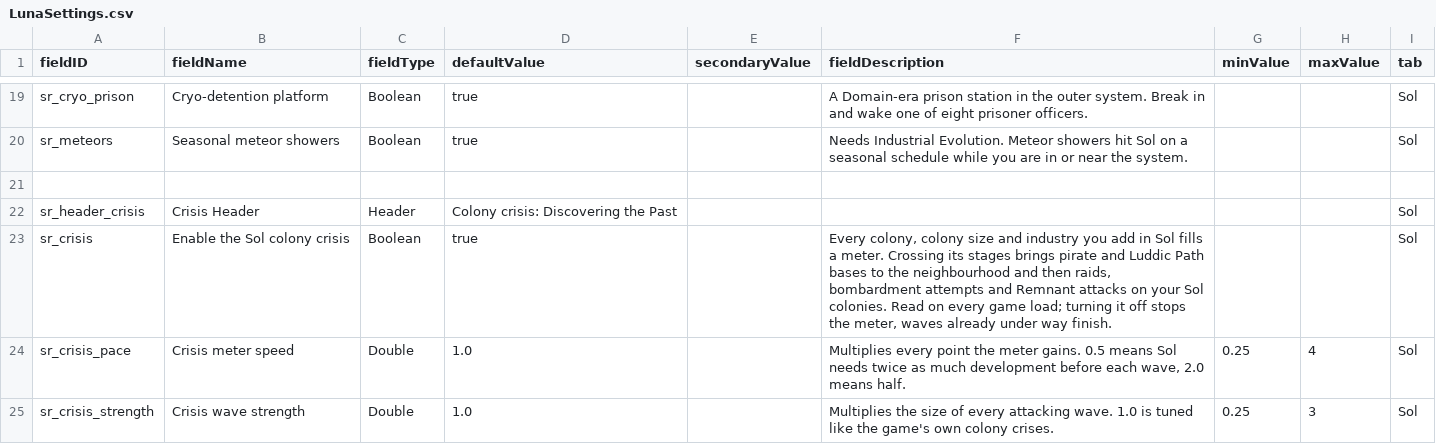
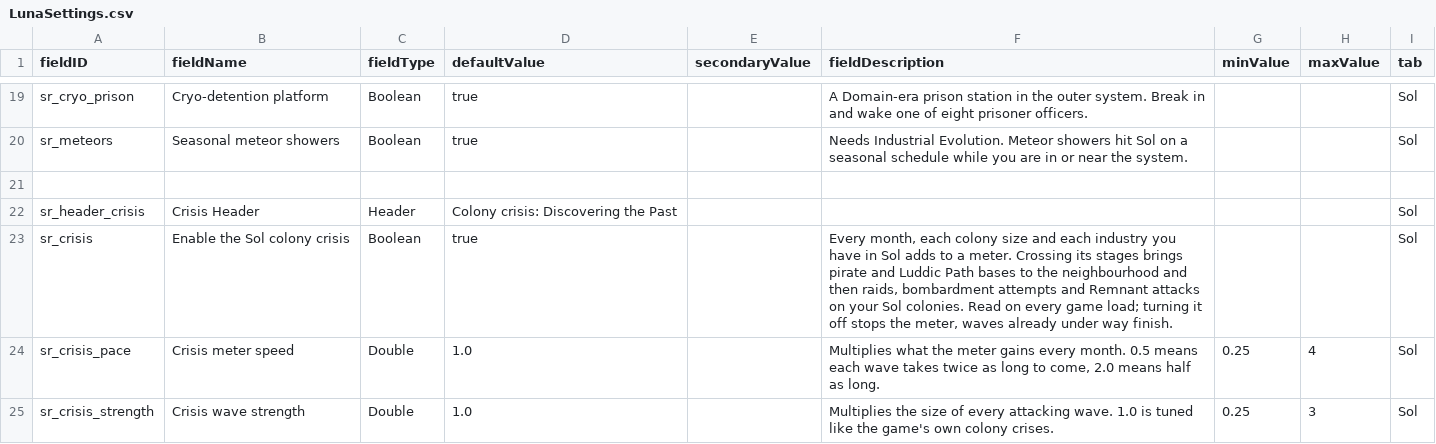
Before and after one commit to andrzejsokolowski/starsector-sol-renewed, a CSV file: data/config/LunaSettings.csv, drawn as a sheet; only a part is shown, gaps mark what is left out.

```diff
--- a/data/config/LunaSettings.csv
+++ b/data/config/LunaSettings.csv
@@ -22,4 +22,4 @@ sr_meteors,Seasonal meteor showers,Boolean,true,,"Needs Industrial Evolution. Me
 sr_header_crisis,Crisis Header,Header,"Colony crisis: Discovering the Past",,,,,Sol
-sr_crisis,Enable the Sol colony crisis,Boolean,true,,"Every colony, colony size and industry you add in Sol fills a meter. Crossing its stages brings pirate and Luddic Path bases to the neighbourhood and then raids, bombardment attempts and Remnant attacks on your Sol colonies. Read on every game load; turning it off stops the meter, waves already under way finish.",,,Sol
-sr_crisis_pace,Crisis meter speed,Double,1.0,,"Multiplies every point the meter gains. 0.5 means Sol needs twice as much development before each wave, 2.0 means half.",0.25,4,Sol
+sr_crisis,Enable the Sol colony crisis,Boolean,true,,"Every month, each colony size and each industry you have in Sol adds to a meter. Crossing its stages brings pirate and Luddic Path bases to the neighbourhood and then raids, bombardment attempts and Remnant attacks on your Sol colonies. Read on every game load; turning it off stops the meter, waves already under way finish.",,,Sol
+sr_crisis_pace,Crisis meter speed,Double,1.0,,"Multiplies what the meter gains every month. 0.5 means each wave takes twice as long to come, 2.0 means half as long.",0.25,4,Sol
 sr_crisis_strength,Crisis wave strength,Double,1.0,,"Multiplies the size of every attacking wave. 1.0 is tuned like the game's own colony crises.",0.25,3,Sol
```
Also changed, not shown: 11 other files.
